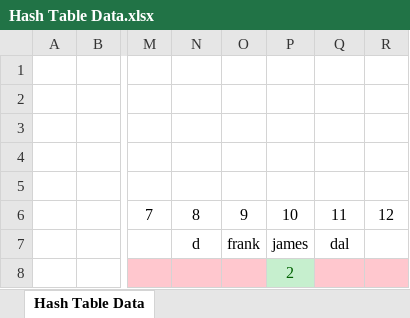
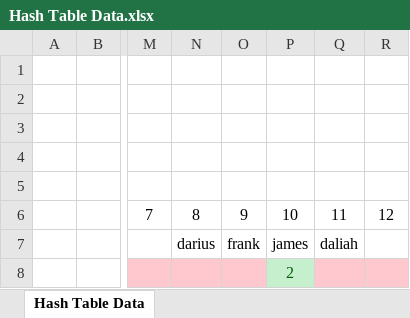
Before and after one commit to lambert-27/Data-Structures-Algorithms, an Excel workbook: Hash Table Data.xlsx, sheet Hash Table Data, drawn as a sheet; only a part is shown, gaps mark what is left out; values as stored, in another font and other column widths than the file's, no borders; the diff names each change by its address in the sheet, - before the commit and + after, or states it on an @@ line.

```diff
--- a/Hash Table Data.xlsx (sheet Hash Table Data)
+++ b/Hash Table Data.xlsx (sheet Hash Table Data)
-N7: d
+N7: darius
-Q7: dal
+Q7: daliah
```
Also changed, not shown: 1 other file.
